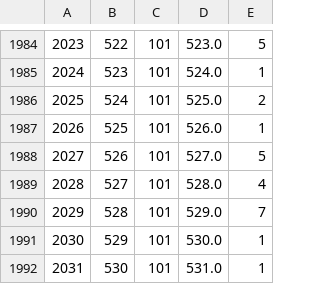
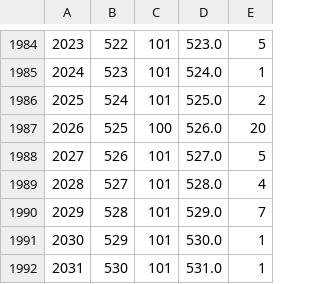
Before and after one commit to YufeiZhan/MarvelsAmazon, a CSV file: db/generated/Inventory.csv, drawn as a sheet; only a part is shown, gaps mark what is left out.

```diff
--- a/db/generated/Inventory.csv
+++ b/db/generated/Inventory.csv
@@ -1986,3 +1986,3 @@
 2025,524,101,525.0,2
-2026,525,101,526.0,1
+2026,525,100,526.0,20
 2027,526,101,527.0,5
```
Also changed, not shown: db/generated/ProductReview.csv.
